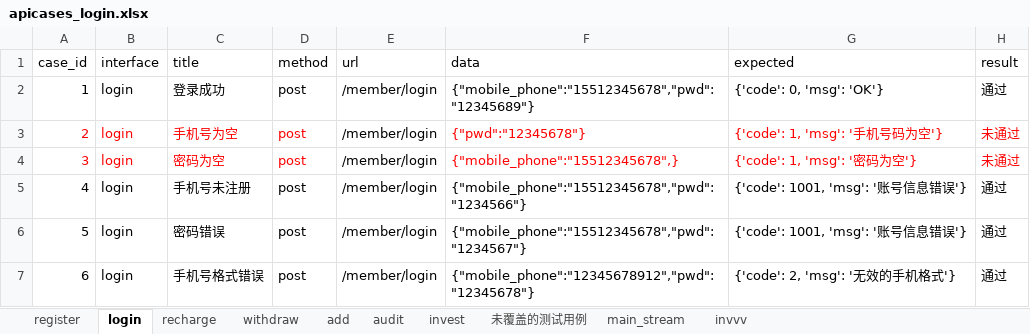
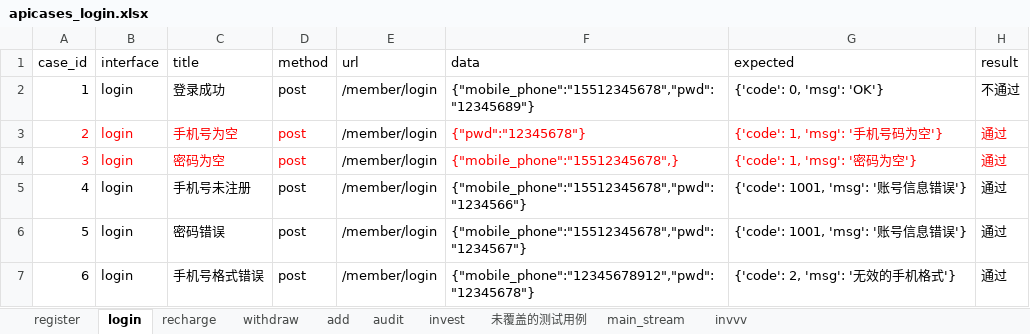
Before and after one commit to xieguoguo7776/py_test, an Excel workbook: data/apicases_login.xlsx, sheet login, drawn as a sheet; values as stored, in another font and other column widths than the file's, no borders; the diff names each change by its address in the sheet, - before the commit and + after, or states it on an @@ line.

```diff
--- a/data/apicases_login.xlsx (sheet login)
+++ b/data/apicases_login.xlsx (sheet login)
-H2 (result): 通过
+H2 (result): 不通过
-H3:H4 (result): 未通过
+H3:H4 (result): 通过
```
Also changed, not shown: 10 other files.
